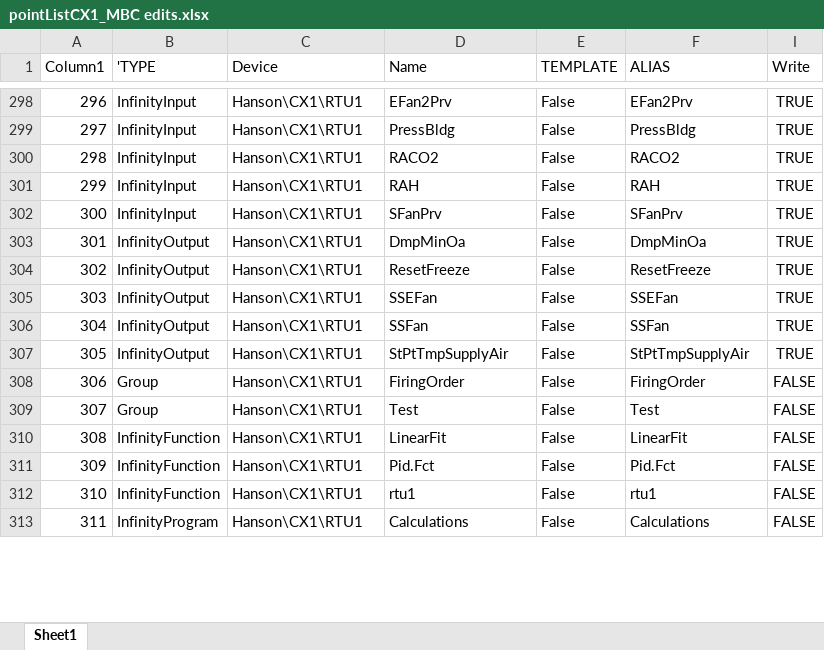
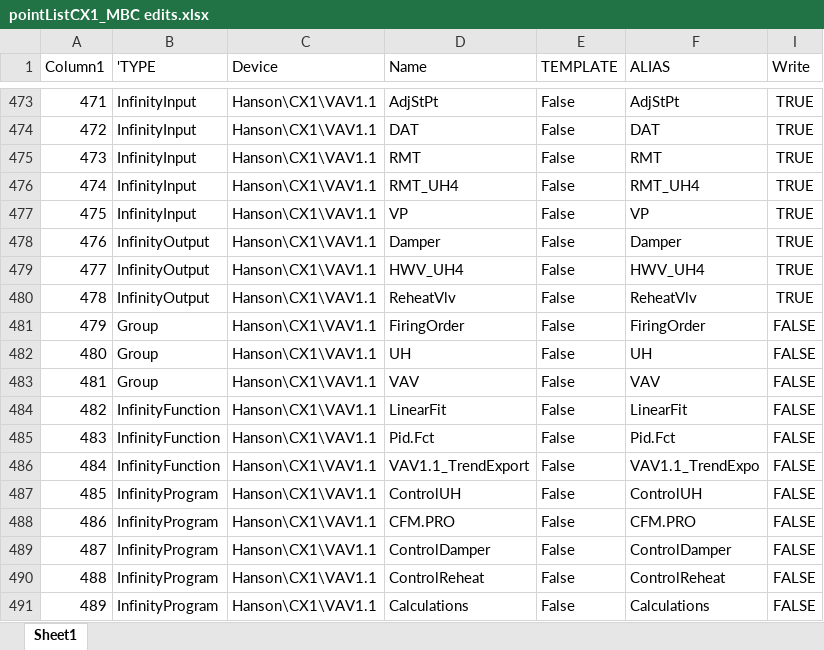
Before and after one commit to mschrader15/hanson-bas, an Excel workbook: assets/pointListCX1_MBC edits.xlsx, sheet Sheet1, drawn as a sheet; only a part is shown, gaps mark what is left out; values as stored, in another font and other column widths than the file's, no borders; removed rows and columns are numbered as before the commit, all else as after; the diff covers the shown part only; the diff names each change by its address in the sheet, - before the commit and + after, or states it on an @@ line.

Commit message:
max changed VAV1.1_test

```diff
--- a/assets/pointListCX1_MBC edits.xlsx (sheet Sheet1)
+++ b/assets/pointListCX1_MBC edits.xlsx (sheet Sheet1)
@@ column A (Column1) renumbered from row 441 down @@
-C473:C479 (Device): Hanson\CX1\RTU1
+C473:C479 (Device): Hanson\CX1\VAV1.1
-D473 (Name): EFan2Prv
+D473 (Name): AdjStPt
-F473 (ALIAS): EFan2Prv
+F473 (ALIAS): AdjStPt
-D474 (Name): PressBldg
+D474 (Name): DAT
-F474 (ALIAS): PressBldg
+F474 (ALIAS): DAT
-D475 (Name): RACO2
+D475 (Name): RMT
-F475 (ALIAS): RACO2
+F475 (ALIAS): RMT
-D476 (Name): RAH
+D476 (Name): RMT_UH4
-F476 (ALIAS): RAH
+F476 (ALIAS): RMT_UH4
-D477 (Name): SFanPrv
+D477 (Name): VP
-F477 (ALIAS): SFanPrv
+F477 (ALIAS): VP
-D478 (Name): DmpMinOa
+D478 (Name): Damper
-F478 (ALIAS): DmpMinOa
+F478 (ALIAS): Damper
-D479 (Name): ResetFreeze
+D479 (Name): HWV_UH4
-F479 (ALIAS): ResetFreeze
+F479 (ALIAS): HWV_UH4
@@ row 305 hidden: 303 | InfinityOutput | Hanson\CX1\RTU1 | SSEFan | False | SSEFan | TRUE @@
@@ row 306 hidden: 304 | InfinityOutput | Hanson\CX1\RTU1 | SSFan | False | SSFan | TRUE @@
-C480:C482 (Device): Hanson\CX1\RTU1
+C480:C482 (Device): Hanson\CX1\VAV1.1
-D480 (Name): StPtTmpSupplyAir
+D480 (Name): ReheatVlv
-F480 (ALIAS): StPtTmpSupplyAir
+F480 (ALIAS): ReheatVlv
-D482 (Name): Test
+D482 (Name): UH
-F482 (ALIAS): Test
+F482 (ALIAS): UH
@@ row 483 unhidden: 481 | Group | Hanson\CX1\VAV1.1 | VAV | False | VAV | FALSE @@
-C484:C486 (Device): Hanson\CX1\RTU1
+C484:C486 (Device): Hanson\CX1\VAV1.1
-D486 (Name): rtu1
+D486 (Name): VAV1.1_TrendExport
-F486 (ALIAS): rtu1
+F486 (ALIAS): VAV1.1_TrendExpo
@@ row 487 unhidden: 485 | InfinityProgram | Hanson\CX1\VAV1.1 | ControlUH | False | ControlUH | FALSE @@
@@ row 488 unhidden: 486 | InfinityProgram | Hanson\CX1\VAV1.1 | CFM.PRO | False | CFM.PRO | FALSE @@
@@ row 489 unhidden: 487 | InfinityProgram | Hanson\CX1\VAV1.1 | ControlDamper | False | ControlDamper | FALSE @@
@@ row 490 unhidden: 488 | InfinityProgram | Hanson\CX1\VAV1.1 | ControlReheat | False | ControlReheat | FALSE @@
-C491 (Device): Hanson\CX1\RTU1
+C491 (Device): Hanson\CX1\VAV1.1
```
Also changed, not shown: 25 added rows, 8 hidden or unhidden rows and 85 edited cells elsewhere in this sheet, 1 other file.
